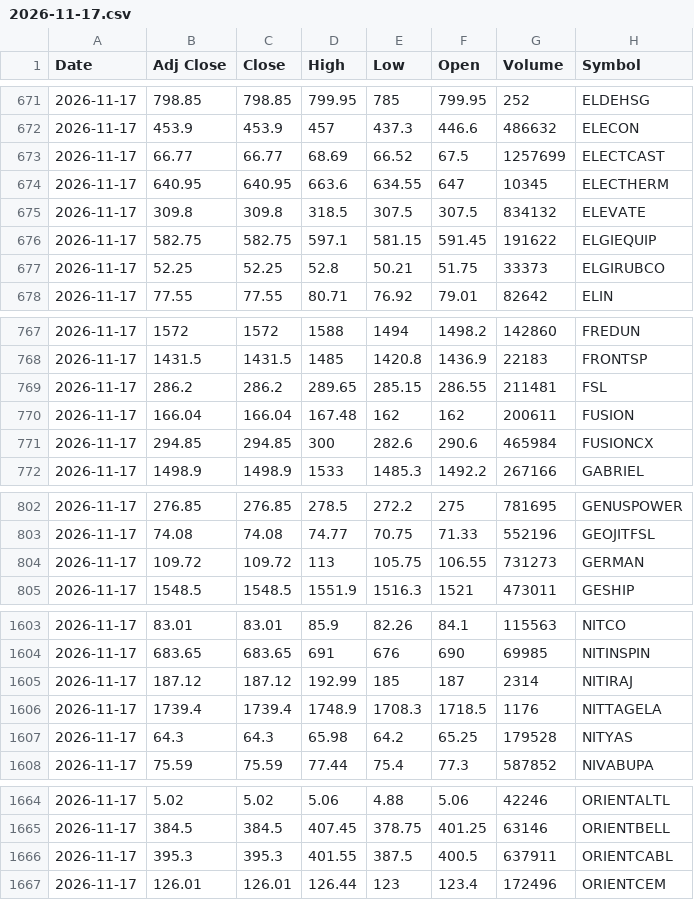
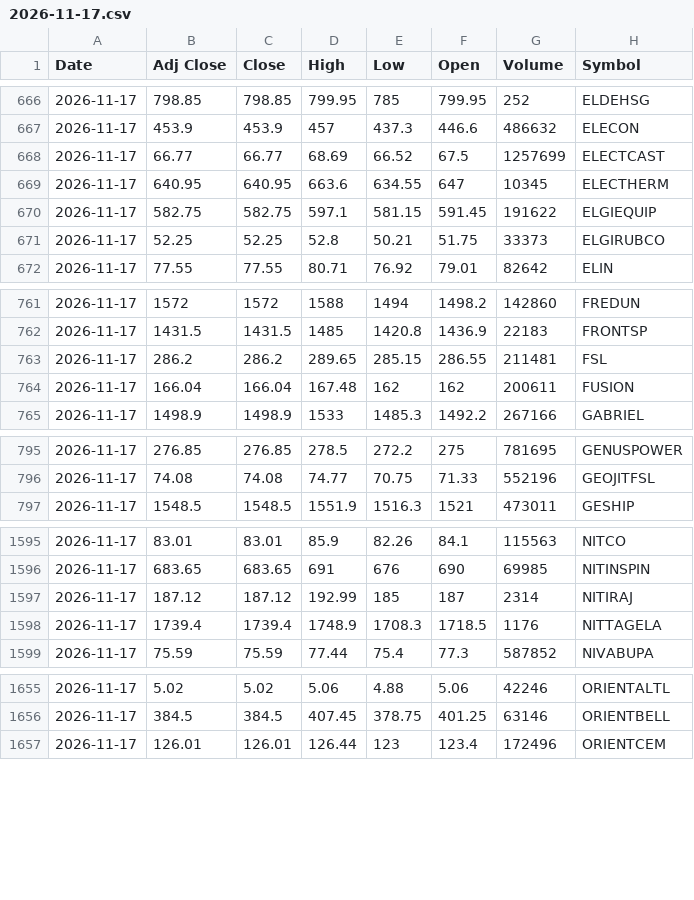
Before and after one commit to VarunNeel/alphatrace, a CSV file: ohlcv/daily/2026-11-17.csv, drawn as a sheet; only a part is shown, gaps mark what is left out; the diff covers the shown part only.

```diff
--- a/ohlcv/daily/2026-11-17.csv
+++ b/ohlcv/daily/2026-11-17.csv
@@ -674,3 +669,2 @@ Date,Adj Close,Close,High,Low,Open,Volume,Symbol
 2026-11-17,640.95,640.95,663.6,634.55,647,10345,ELECTHERM
-2026-11-17,309.8,309.8,318.5,307.5,307.5,834132,ELEVATE
 2026-11-17,582.75,582.75,597.1,581.15,591.45,191622,ELGIEQUIP
@@ -770,3 +764,2 @@ Date,Adj Close,Close,High,Low,Open,Volume,Symbol
 2026-11-17,166.04,166.04,167.48,162,162,200611,FUSION
-2026-11-17,294.85,294.85,300,282.6,290.6,465984,FUSIONCX
 2026-11-17,1498.9,1498.9,1533,1485.3,1492.2,267166,GABRIEL
@@ -803,3 +796,2 @@ Date,Adj Close,Close,High,Low,Open,Volume,Symbol
 2026-11-17,74.08,74.08,74.77,70.75,71.33,552196,GEOJITFSL
-2026-11-17,109.72,109.72,113,105.75,106.55,731273,GERMAN
 2026-11-17,1548.5,1548.5,1551.9,1516.3,1521,473011,GESHIP
@@ -1606,3 +1598,2 @@ Date,Adj Close,Close,High,Low,Open,Volume,Symbol
 2026-11-17,1739.4,1739.4,1748.9,1708.3,1718.5,1176,NITTAGELA
-2026-11-17,64.3,64.3,65.98,64.2,65.25,179528,NITYAS
 2026-11-17,75.59,75.59,77.44,75.4,77.3,587852,NIVABUPA
@@ -1665,3 +1656,2 @@ Date,Adj Close,Close,High,Low,Open,Volume,Symbol
 2026-11-17,384.5,384.5,407.45,378.75,401.25,63146,ORIENTBELL
-2026-11-17,395.3,395.3,401.55,387.5,400.5,637911,ORIENTCABL
 2026-11-17,126.01,126.01,126.44,123,123.4,172496,ORIENTCEM
```
Also changed, not shown: 13 removed rows and 2 edited cells elsewhere in this file, ohlcv/DAILY_OHLCV.csv, ohlcv/daily/2026-11-18.csv, 1 other file.
